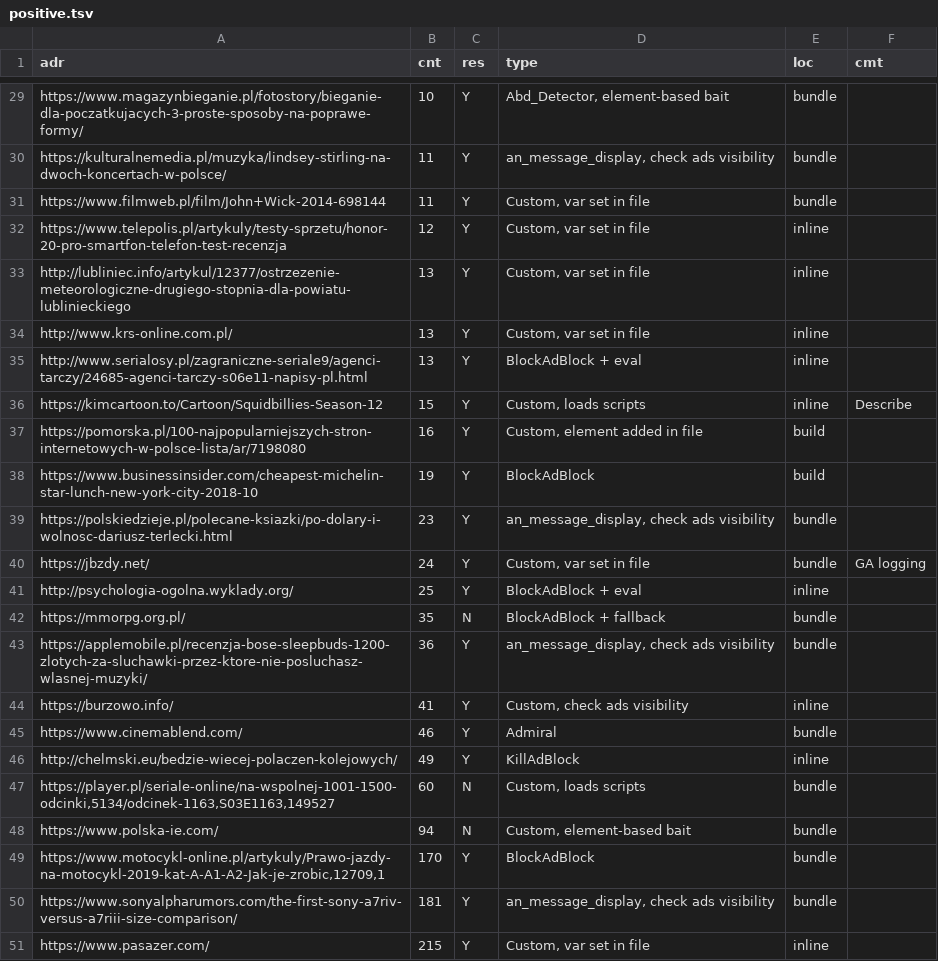
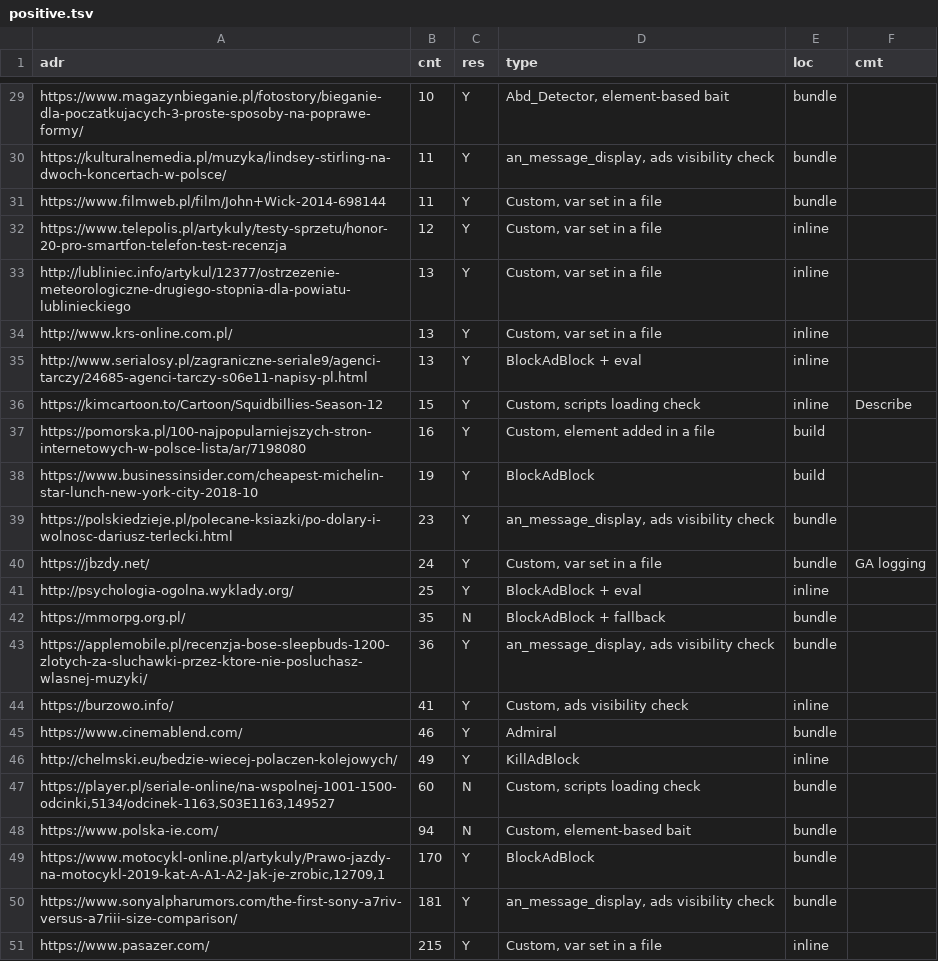
Before and after one commit to misterecco/dea, a TSV file: latex/tsv/positive.tsv, drawn as a sheet; only a part is shown, gaps mark what is left out; the diff covers the shown part only; the diff names each change by its address in the sheet, - before the commit and + after, or states it on an @@ line.

```diff
--- a/latex/tsv/positive.tsv
+++ b/latex/tsv/positive.tsv
-D30 (type): an_message_display, check ads visibility
+D30 (type): an_message_display, ads visibility check
-D31:D34 (type): Custom, var set in file
+D31:D34 (type): Custom, var set in a file
-D36 (type): Custom, loads scripts
+D36 (type): Custom, scripts loading check
-D37 (type): Custom, element added in file
+D37 (type): Custom, element added in a file
-D39 (type): an_message_display, check ads visibility
+D39 (type): an_message_display, ads visibility check
-D40 (type): Custom, var set in file
+D40 (type): Custom, var set in a file
-D43 (type): an_message_display, check ads visibility
+D43 (type): an_message_display, ads visibility check
-D44 (type): Custom, check ads visibility
+D44 (type): Custom, ads visibility check
-D47 (type): Custom, loads scripts
+D47 (type): Custom, scripts loading check
-D50 (type): an_message_display, check ads visibility
+D50 (type): an_message_display, ads visibility check
-D51 (type): Custom, var set in file
+D51 (type): Custom, var set in a file
```
Also changed, not shown: 17 edited cells elsewhere in this file, latex/tsv/alexa.tsv, 4 other files.
